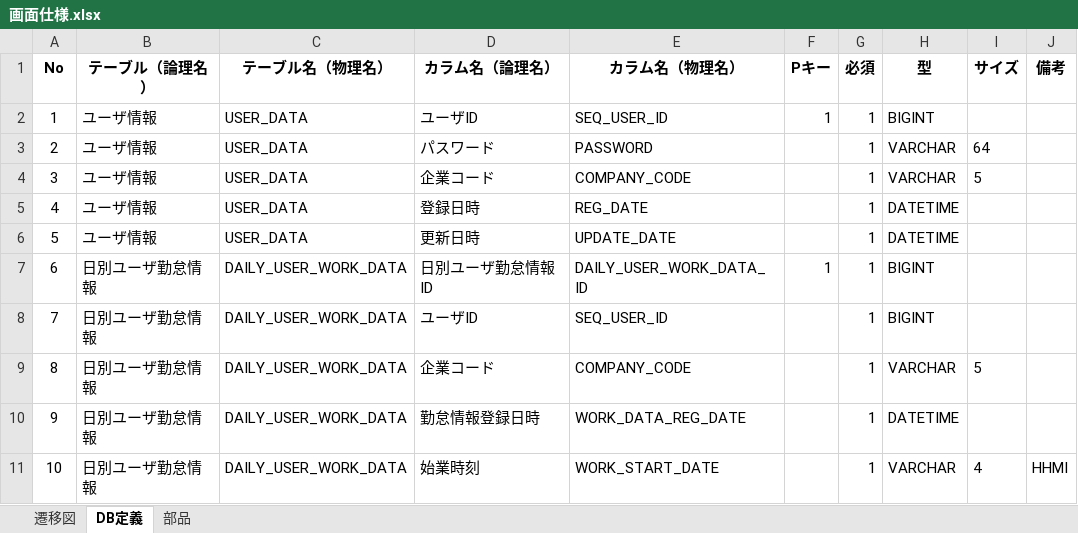
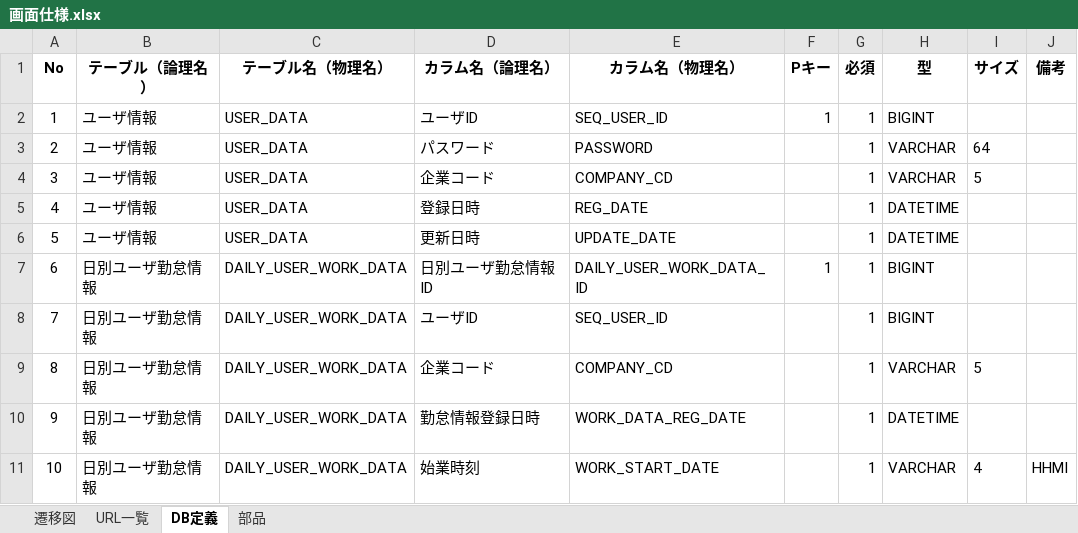
Before and after one commit to kohei-okazaki/project, an Excel workbook: docs/画面仕様.xlsx, sheet DB定義, drawn as a sheet; only a part is shown; values as stored, in another font and other column widths than the file's, no borders; table styles not drawn; the diff covers the shown part only; the diff names each change by its address in the sheet, - before the commit and + after, or states it on an @@ line.

```diff
--- a/docs/画面仕様.xlsx (sheet DB定義)
+++ b/docs/画面仕様.xlsx (sheet DB定義)
+sheet tab: URL一覧
-E4 (カラム名（物理名）): COMPANY_CODE
+E4 (カラム名（物理名）): COMPANY_CD
-E9 (カラム名（物理名）): COMPANY_CODE
+E9 (カラム名（物理名）): COMPANY_CD
```
Also changed, not shown: 19 added rows and 5 edited cells elsewhere in this sheet, charts or pictures, 4 other files.
